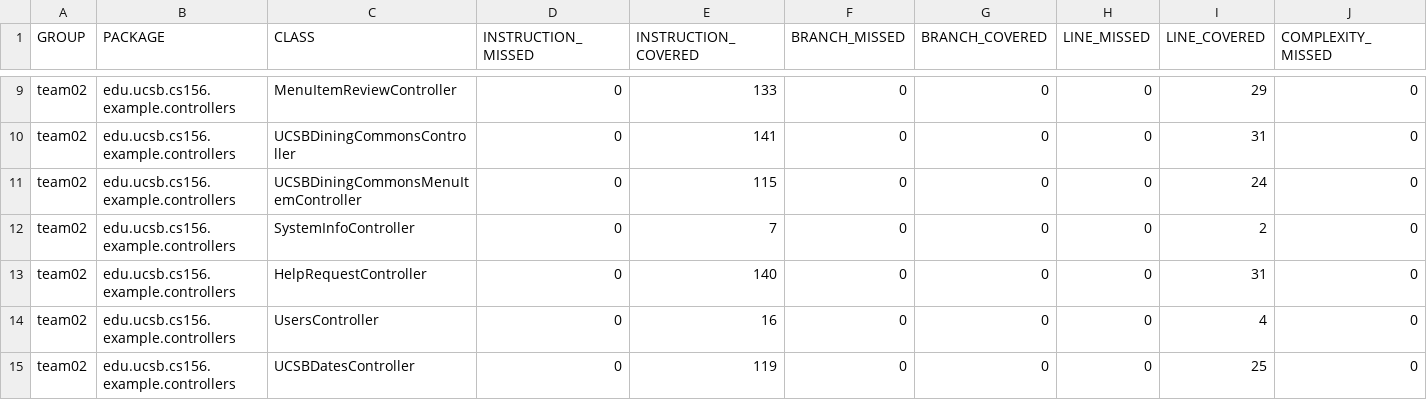
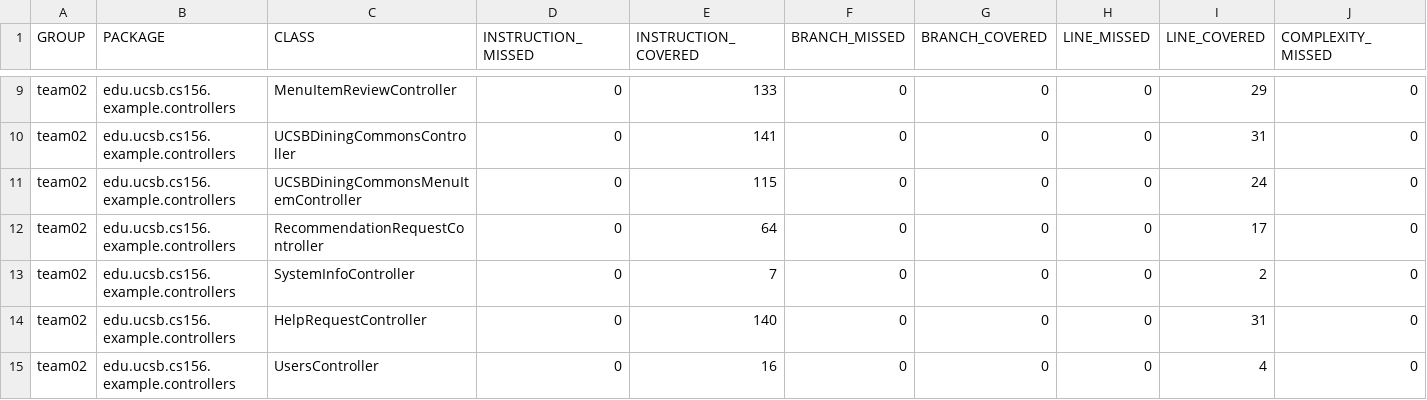
Before and after one commit to ucsb-cs156-w24/team02-w24-7pm-1, a CSV file: jacoco/jacoco.csv, drawn as a sheet; only a part is shown, gaps mark what is left out; the shorter side is filled out with more unchanged rows; rows hold the shown columns only; the diff names each change by its address in the sheet, - before the commit and + after, or states it on an @@ line.

Commit message:
Deploying to gh-pages from @ ucsb-cs156-w24/team02-w24-7pm-1@5cac78771bb570c5d390a61819e04f1a45175ed2 🚀

```diff
--- a/jacoco/jacoco.csv
+++ b/jacoco/jacoco.csv
+row 12: team02 | edu.ucsb.cs156.example.controllers | RecommendationRequestController | 0 | 64 | 0 | 0 | 0 | 17 | 0
```
Also changed, not shown: 7 other files.
